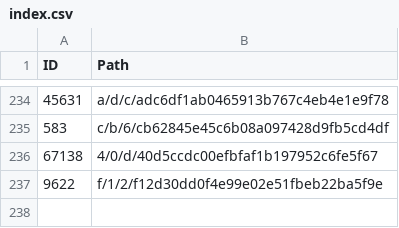
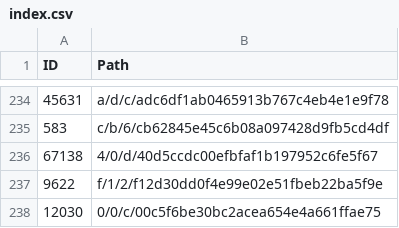
Before and after one commit to derockit/Project-Gutenberg, a CSV file: index.csv, drawn as a sheet; only a part is shown, gaps mark what is left out; the diff names each change by its address in the sheet, - before the commit and + after, or states it on an @@ line.

Commit message:
[12030] The Spectator, Volumes 1, 2 and 3: With Translations and Index for the Series

```diff
--- a/index.csv
+++ b/index.csv
+row 238: 12030 | 0/0/c/00c5f6be30bc2acea654e4a661ffae75
```
Also changed, not shown: 5 other files.
